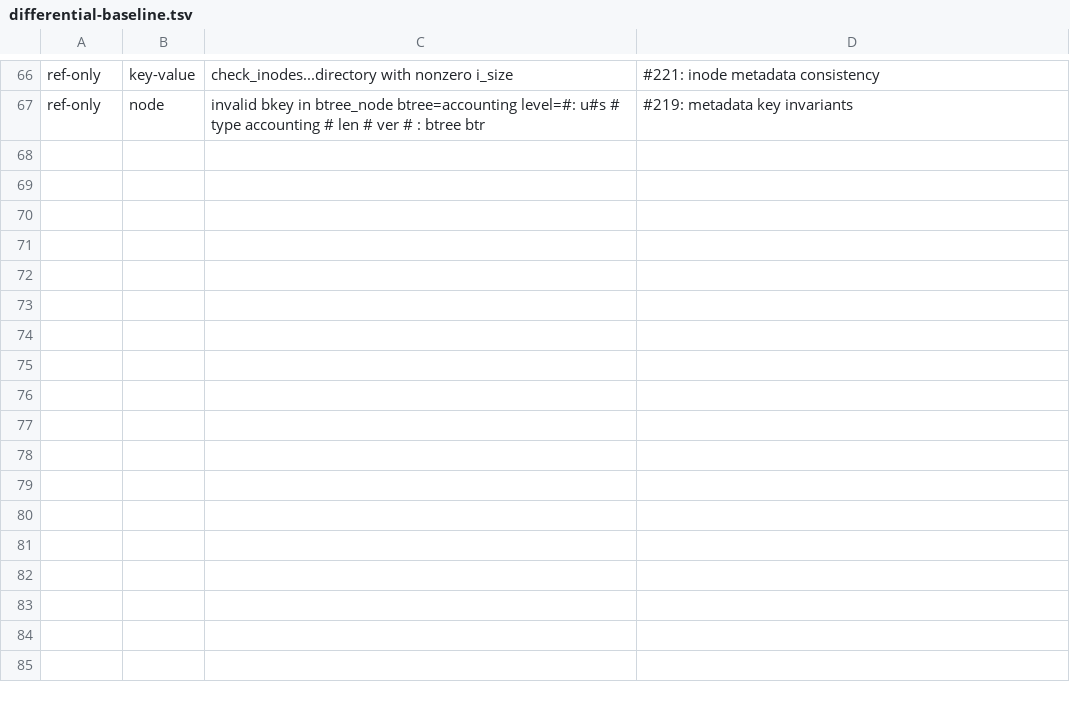
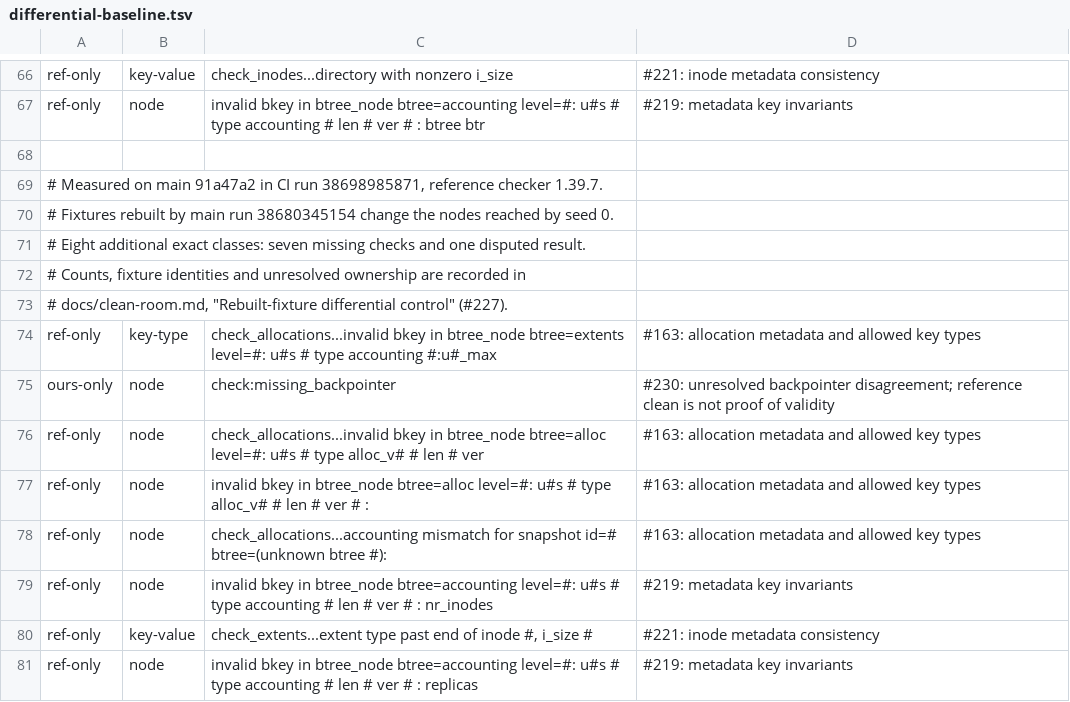
Before and after one commit to antimatter-studios/rust-fs-bcachefs, a TSV file: fuzz/differential-baseline.tsv, drawn as a sheet; only a part is shown, gaps mark what is left out; the diff names each change by its address in the sheet, - before the commit and + after, or states it on an @@ line.

Commit message:
fix: rebuilt-fixture disagreements have tracked baseline entries
- The main control's eight exact disagreement classes point to open checker issues, including the unresolved backpointer comparison.
- The fixture run, reference version, seeds, report hash and class ownership are recorded without changing checker or oracle behavior.

```diff
--- a/fuzz/differential-baseline.tsv
+++ b/fuzz/differential-baseline.tsv
+row 68: (empty)
+row 69: # Measured on main 91a47a2 in CI run 38698985871, reference checker 1.39.7.
+row 70: # Fixtures rebuilt by main run 38680345154 change the nodes reached by seed 0.
+row 71: # Eight additional exact classes: seven missing checks and one disputed result.
+row 72: # Counts, fixture identities and unresolved ownership are recorded in
+row 73: # docs/clean-room.md, "Rebuilt-fixture differential control" (#227).
+row 74: ref-only | key-type | check_allocations...invalid bkey in btree_node btree=extents level=#: u#s # type accounting #:u#_max | #163: allocation metadata and allowed key types
+row 75: ours-only | node | check:missing_backpointer | #230: unresolved backpointer disagreement; reference clean is not proof of validity
+row 76: ref-only | node | check_allocations...invalid bkey in btree_node btree=alloc level=#: u#s # type alloc_v# # len # ver | #163: allocation metadata and allowed key types
+row 77: ref-only | node | invalid bkey in btree_node btree=alloc level=#: u#s # type alloc_v# # len # ver # : | #163: allocation metadata and allowed key types
+row 78: ref-only | node | check_allocations...accounting mismatch for snapshot id=# btree=(unknown btree #): | #163: allocation metadata and allowed key types
+row 79: ref-only | node | invalid bkey in btree_node btree=accounting level=#: u#s # type accounting # len # ver # : nr_inodes | #219: metadata key invariants
+row 80: ref-only | key-value | check_extents...extent type past end of inode #, i_size # | #221: inode metadata consistency
+row 81: ref-only | node | invalid bkey in btree_node btree=accounting level=#: u#s # type accounting # len # ver # : replicas | #219: metadata key invariants
```
Also changed, not shown: 1 other file.
